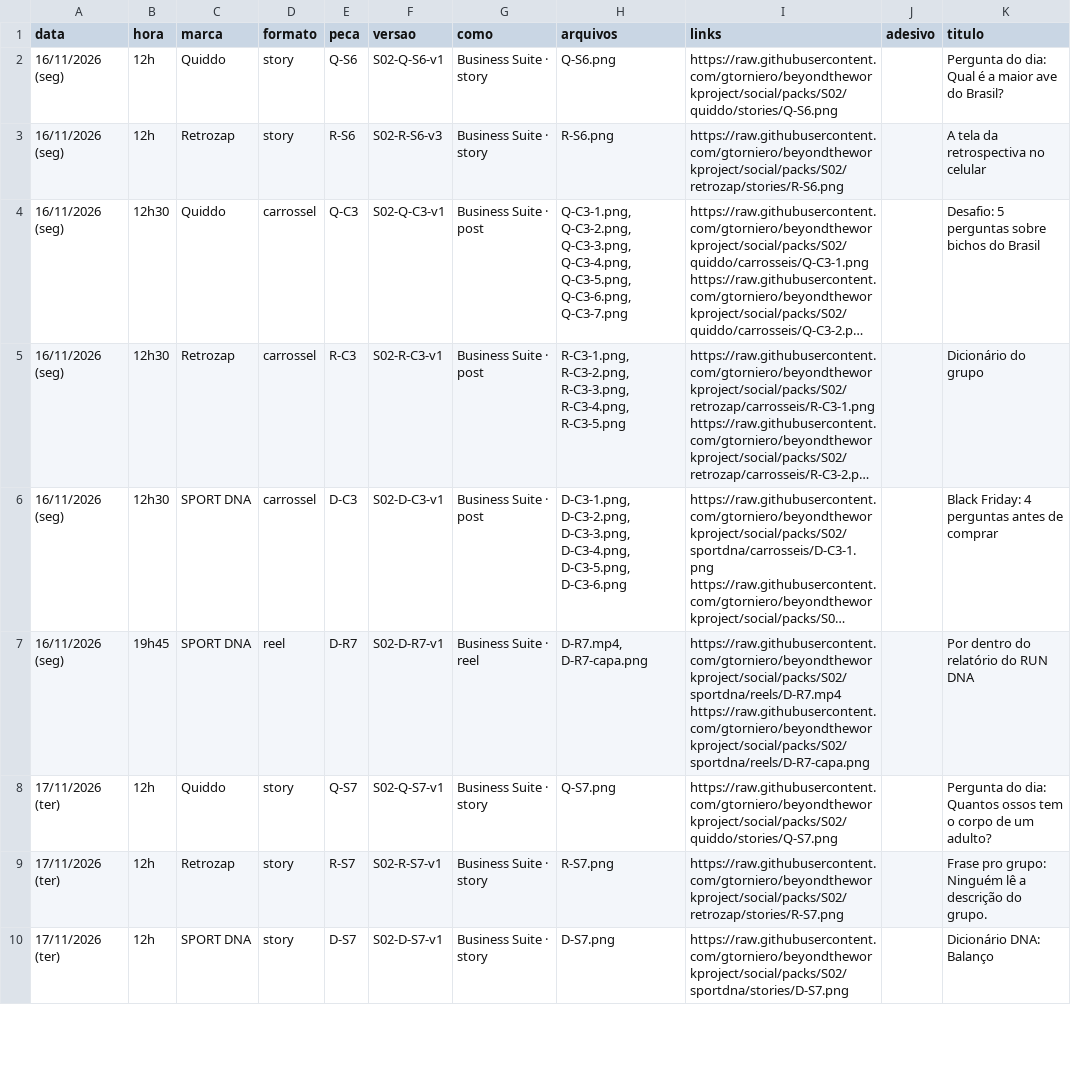
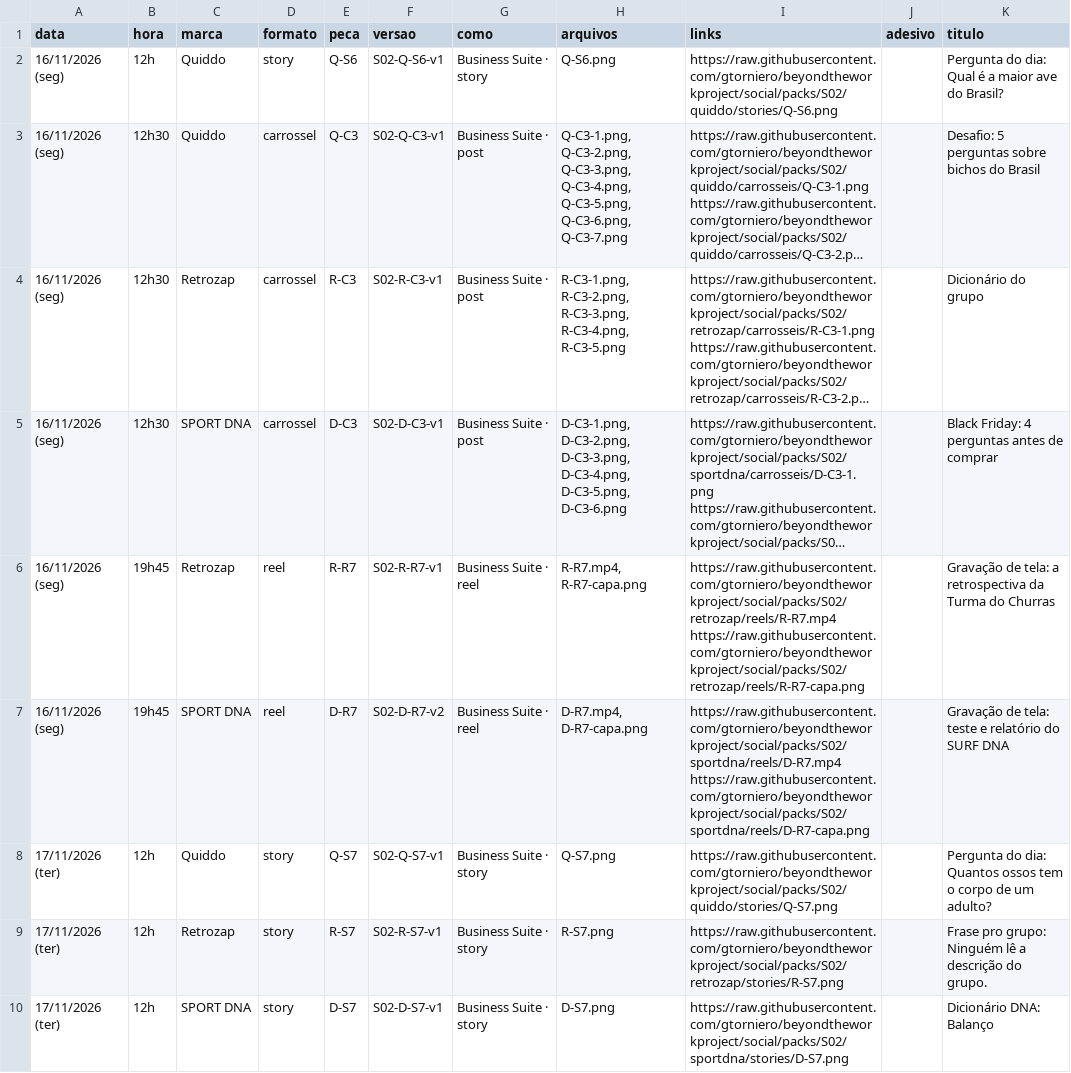
Before and after one commit to gtorniero/beyondtheworkproject, a CSV file: packs/S02/agenda.csv, drawn as a sheet; only a part is shown; long unchanged cells end in …; removed rows and columns are numbered as before the commit, all else as after; the diff names each change by its address in the sheet, - before the commit and + after, or states it on an @@ line.

```diff
--- a/packs/S02/agenda.csv
+++ b/packs/S02/agenda.csv
-row 3: 16/11/2026 (seg) | 12h | Retrozap | story | R-S6 | S02-R-S6-v3 | Business Suite · story | R-S6.png | https://raw.githubusercontent.com/gtorniero/beyondtheworkproject/social/packs/S02/retrozap/stories/R-S6.png |  | A tela da retrospectiva no celular
+row 6: 16/11/2026 (seg) | 19h45 | Retrozap | reel | R-R7 | S02-R-R7-v1 | Business Suite · reel | R-R7.mp4, R-R7-capa.png | https://raw.githubusercontent.com/gtorniero/beyondtheworkproject/social/packs/S02/retrozap/reels/R-R7.mp4 https://raw.githubusercontent.com/gtorniero/beyondtheworkproject/social/packs/S02/retrozap/reels/R-R7-capa.png |  | Gravação de tela: a retrospectiva da Turma do Churras
-F7 (versao): S02-D-R7-v1
+F7 (versao): S02-D-R7-v2
-K7 (titulo): Por dentro do relatório do RUN DNA
+K7 (titulo): Gravação de tela: teste e relatório do SURF DNA
```
Also changed, not shown: packs/S02/retrozap/agenda.csv, packs/S02/sportdna/agenda.csv, 26 other files.
